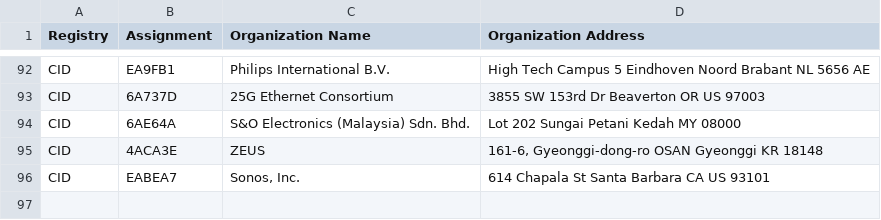
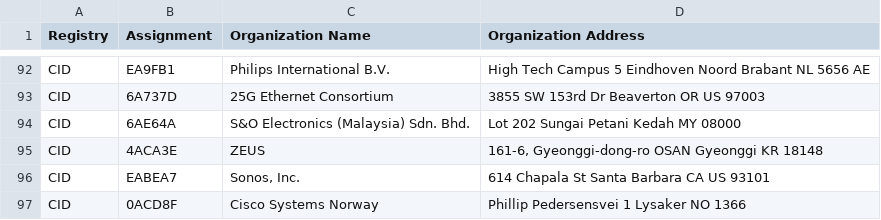
Before and after one commit to bedestall5/mac-tracker, a CSV file: data/ieee/cid.csv, drawn as a sheet; only a part is shown, gaps mark what is left out; the diff names each change by its address in the sheet, - before the commit and + after, or states it on an @@ line.

```diff
--- a/data/ieee/cid.csv
+++ b/data/ieee/cid.csv
+row 97: CID | 0ACD8F | Cisco Systems Norway | Phillip Pedersensvei 1 Lysaker NO 1366
```
Also changed, not shown: data/ieee/mam.csv, data/ieee/oui36.csv, 15 other files.
